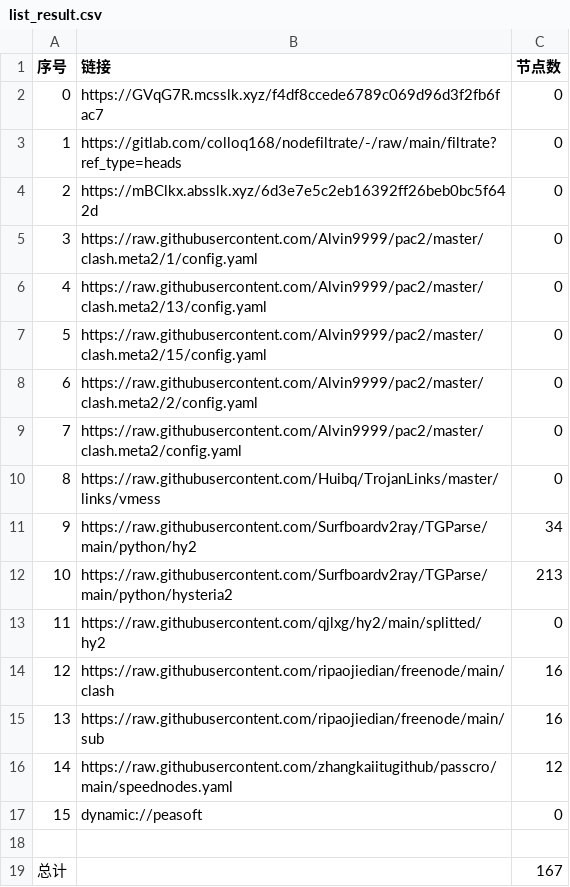
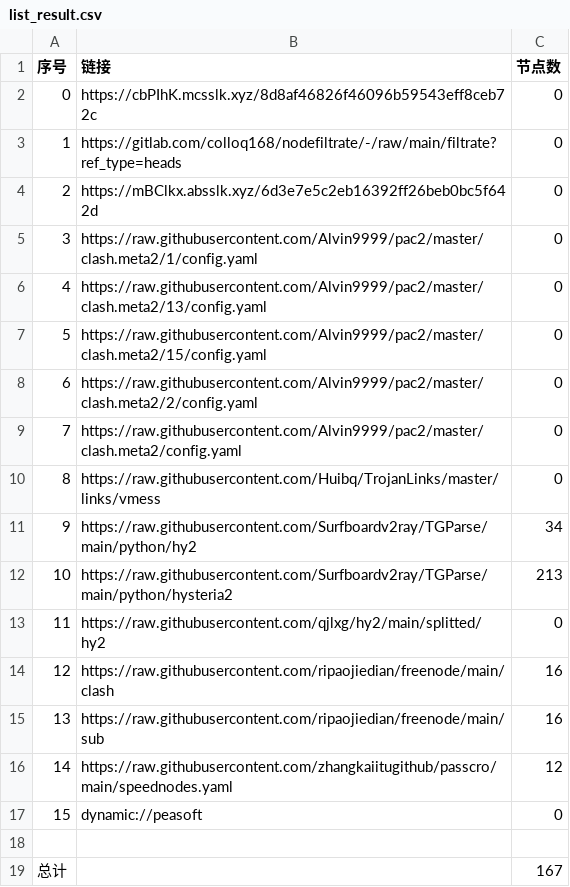
Before and after one commit to rf916711-del/AutoMergePublicNodes, a CSV file: list_result.csv, drawn as a sheet.

```diff
--- a/list_result.csv
+++ b/list_result.csv
@@ -1,3 +1,3 @@
 序号,链接,节点数
-0,https://GVqG7R.mcsslk.xyz/f4df8ccede6789c069d96d3f2fb6fac7,0
+0,https://cbPIhK.mcsslk.xyz/8d8af46826f46096b59543eff8ceb72c,0
 1,https://gitlab.com/colloq168/nodefiltrate/-/raw/main/filtrate?ref_type=heads,0
```
Also changed, not shown: 3 other files.
